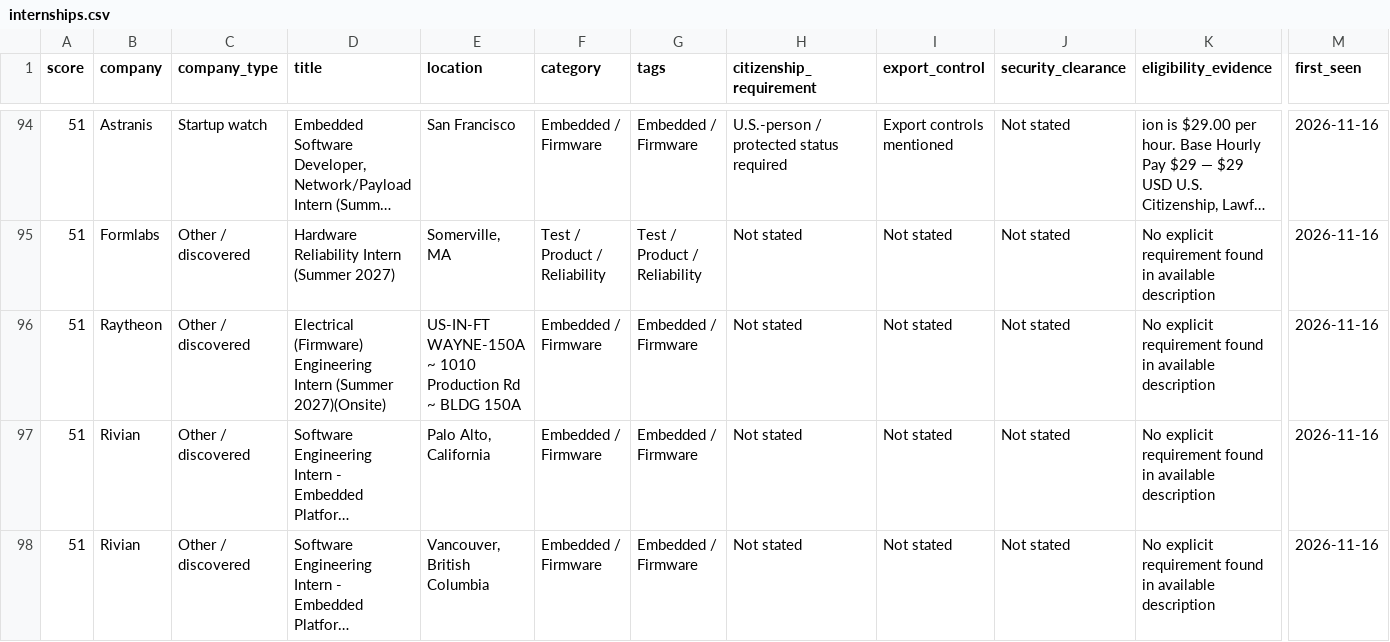
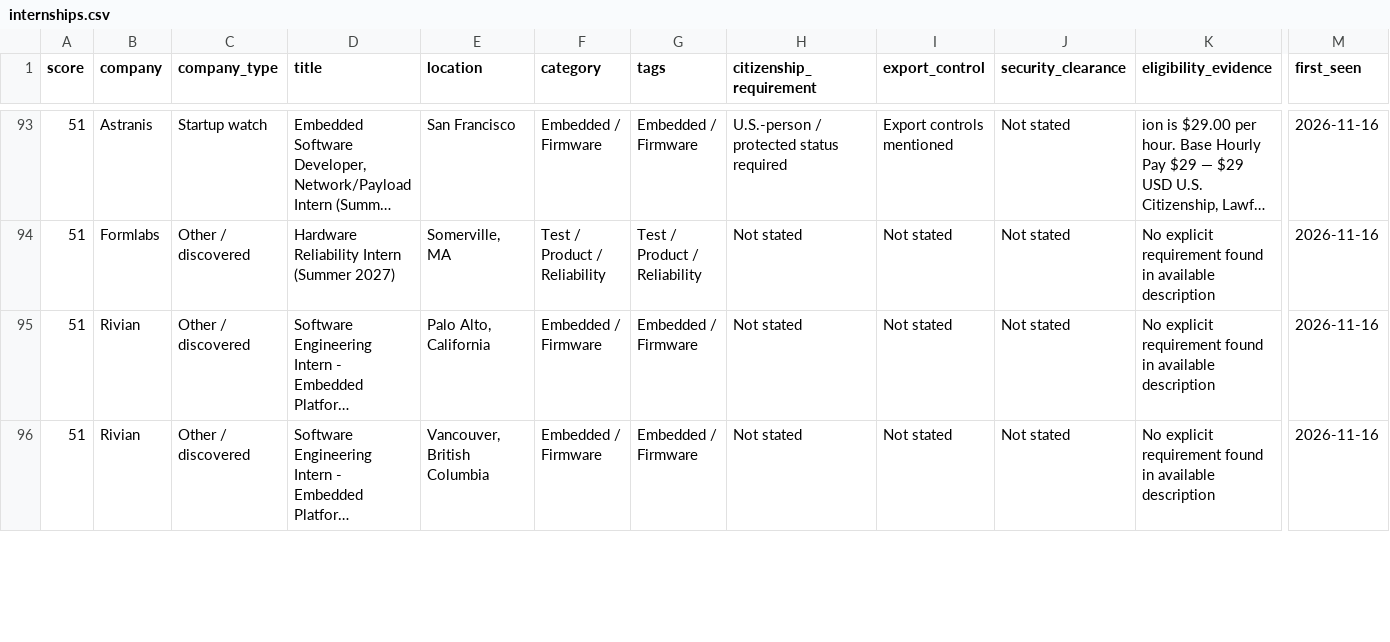
Before and after one commit to PolPichittanarak/summer-2027-ee-internship-radar, a CSV file: docs/internships.csv, drawn as a sheet; only a part is shown, gaps mark what is left out; long unchanged cells end in …; removed rows and columns are numbered as before the commit, all else as after; rows hold the shown columns only; the diff covers the shown part only; the diff names each change by its address in the sheet, - before the commit and + after, or states it on an @@ line.

```diff
--- a/docs/internships.csv
+++ b/docs/internships.csv
-row 96: 51 | Raytheon | Other / discovered | Electrical (Firmware) Engineering Intern (Summer 2027)(Onsite) | US-IN-FT WAYNE-150A ~ 1010 Production Rd ~ BLDG 150A | Embedded / Firmware | Embedded / Firmware | Not stated | Not stated | Not stated | No explicit requirement found in available description | 2026-11-16
```
Also changed, not shown: 7 added rows and 4 removed rows elsewhere in this file, 5 other files.
